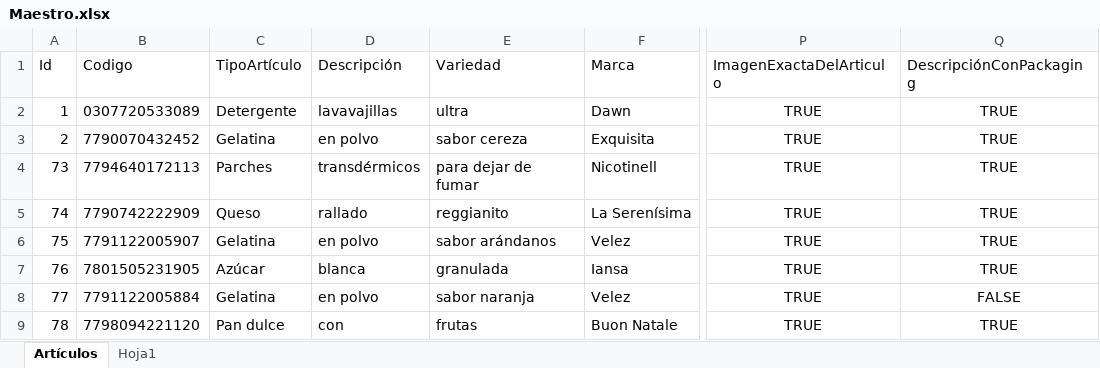
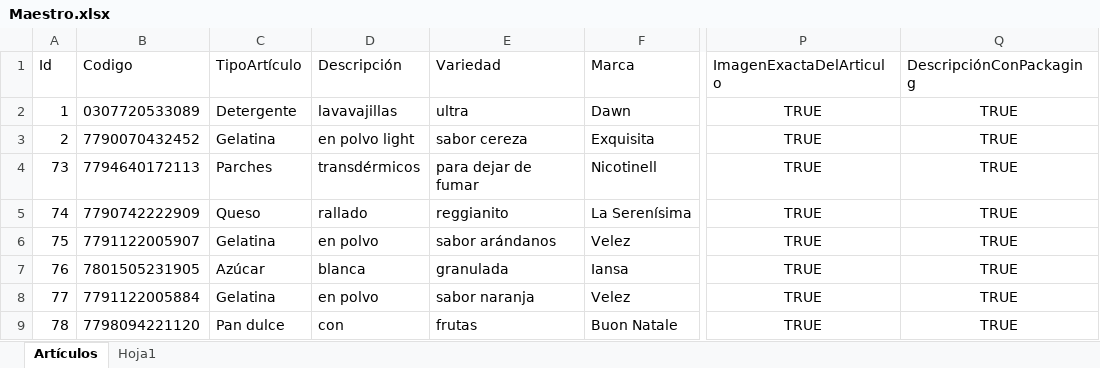
Before and after one commit to Juampita/Comercios, an Excel workbook: Maestro.xlsx, sheet Artículos, drawn as a sheet; only a part is shown, gaps mark what is left out; values as stored, in another font and other column widths than the file's, no borders; the diff covers the shown part only; the diff names each change by its address in the sheet, - before the commit and + after, or states it on an @@ line.

```diff
--- a/Maestro.xlsx (sheet Artículos)
+++ b/Maestro.xlsx (sheet Artículos)
-D3 (Descripción): en polvo
+D3 (Descripción): en polvo light
-Q8 (DescripciónConPackaging): FALSE
+Q8 (DescripciónConPackaging): TRUE
```
Also changed, not shown: 6 added rows elsewhere in this sheet, 1 other file.
